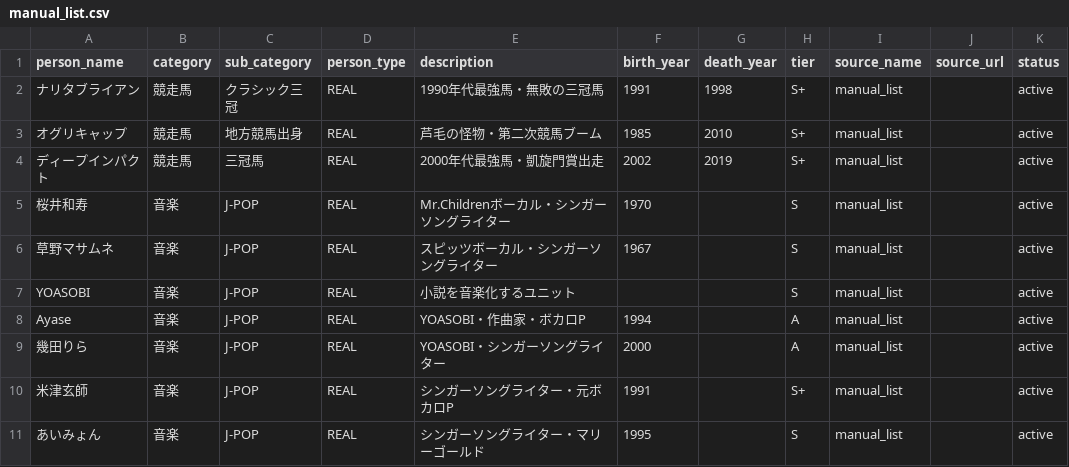
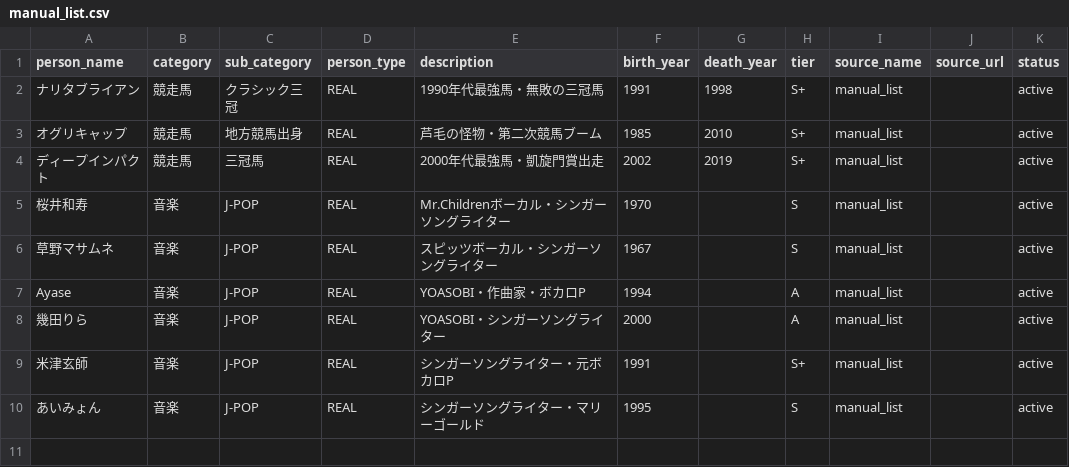
Before and after one commit to AIUELAB/001-final-hourglass, a CSV file: config/person_sources/manual_list.csv, drawn as a sheet; the diff names each change by its address in the sheet, - before the commit and + after, or states it on an @@ line.

```diff
--- a/config/person_sources/manual_list.csv
+++ b/config/person_sources/manual_list.csv
-row 7: YOASOBI | 音楽 | J-POP | REAL | 小説を音楽化するユニット |  |  | S | manual_list |  | active
```
